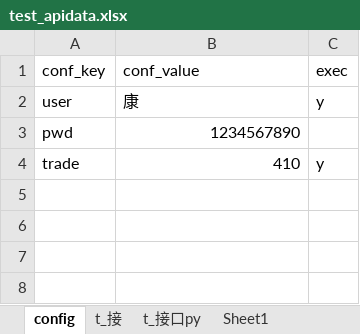
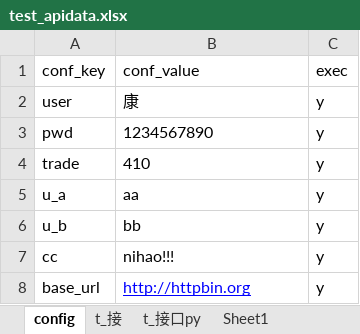
Before and after one commit to kangs2008/ks_autotest, an Excel workbook: Datas/test_apidata.xlsx, sheet config, drawn as a sheet; values as stored, in another font and other column widths than the file's, no borders; the diff names each change by its address in the sheet, - before the commit and + after, or states it on an @@ line.

```diff
--- a/Datas/test_apidata.xlsx (sheet config)
+++ b/Datas/test_apidata.xlsx (sheet config)
-B3:B4 alignment: right
+B3:B4 alignment: left
-C3 (exec): (empty)
+C3 (exec): y
+row 5: u_a | aa | y
+row 6: u_b | bb | y
+row 7: cc | nihao!!! | y
+row 8: base_url | http://httpbin.org | y
```
Also changed, not shown: sheet t_接口py, sheet t_接, 12 other files.
